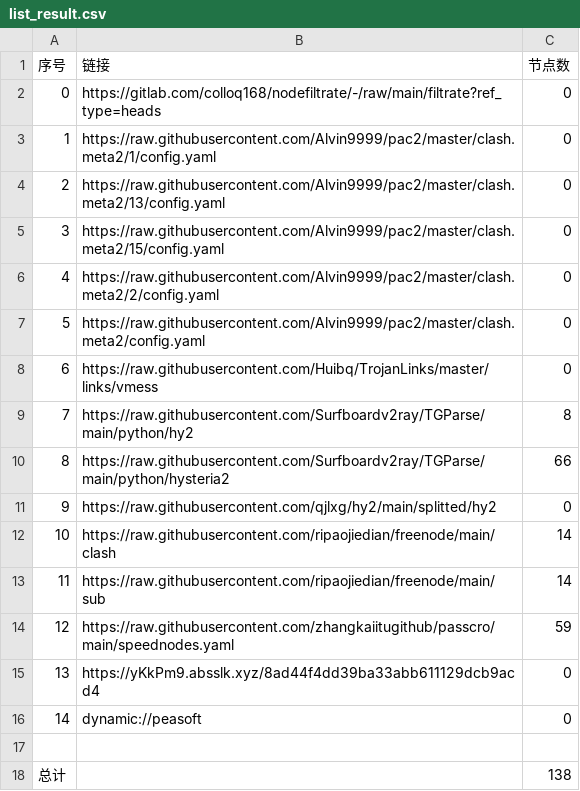
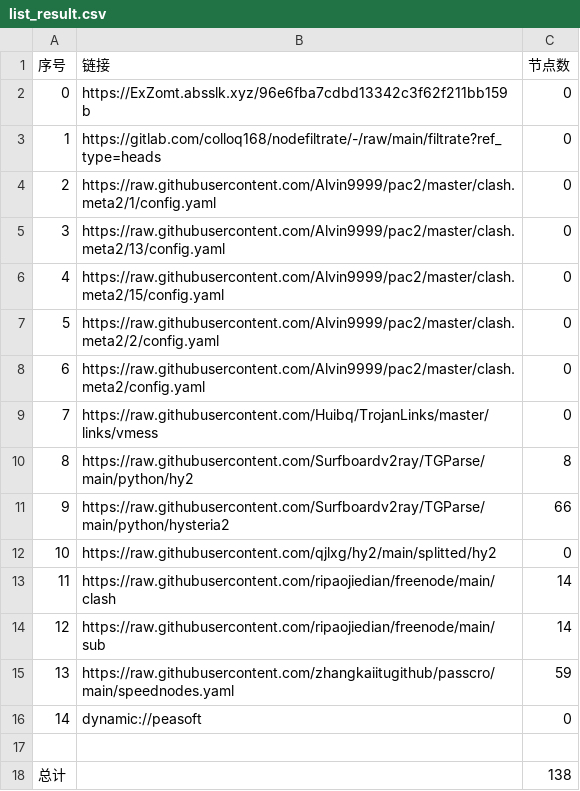
Before and after one commit to zhongrunqiu/AutoMergePublicNodes, a CSV file: list_result.csv, drawn as a sheet; removed rows and columns are numbered as before the commit, all else as after; the diff names each change by its address in the sheet, - before the commit and + after, or states it on an @@ line.

```diff
--- a/list_result.csv
+++ b/list_result.csv
+row 2: 0 | https://ExZomt.absslk.xyz/96e6fba7cdbd13342c3f62f211bb159b | 0
@@ column A (序号) renumbered between rows 3 and 15 @@
-row 15: 13 | https://yKkPm9.absslk.xyz/8ad44f4dd39ba33abb611129dcb9acd4 | 0
```
Also changed, not shown: 21 other files.
